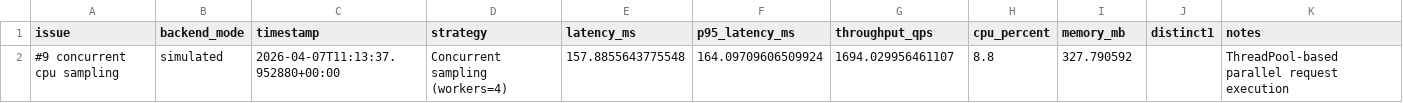
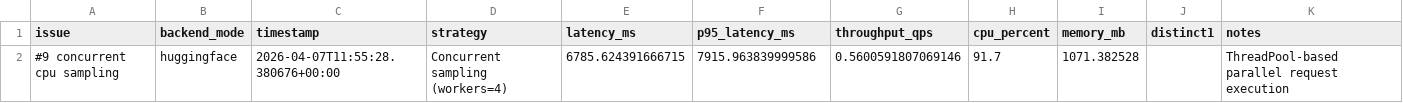
Before and after one commit to Hashi-corp/cpu-optimization, a CSV file: feature_benchmark_summary_issue_9.csv, drawn as a sheet.

```diff
--- a/feature_benchmark_summary_issue_9.csv
+++ b/feature_benchmark_summary_issue_9.csv
@@ -1,2 +1,2 @@
 issue,backend_mode,timestamp,strategy,latency_ms,p95_latency_ms,throughput_qps,cpu_percent,memory_mb,distinct1,notes
-#9 concurrent cpu sampling,simulated,2026-04-07T11:13:37.952880+00:00,Concurrent sampling (workers=4),157.8855643775548,164.09709606509924,1694.029956461107,8.8,327.790592,,ThreadPool-based parallel request execution
+#9 concurrent cpu sampling,huggingface,2026-04-07T11:55:28.380676+00:00,Concurrent sampling (workers=4),6785.624391666715,7915.963839999586,0.5600591807069146,91.7,1071.382528,,ThreadPool-based parallel request execution
```
Also changed, not shown: feature_benchmark_trace_issue_9.csv, 20 other files.
